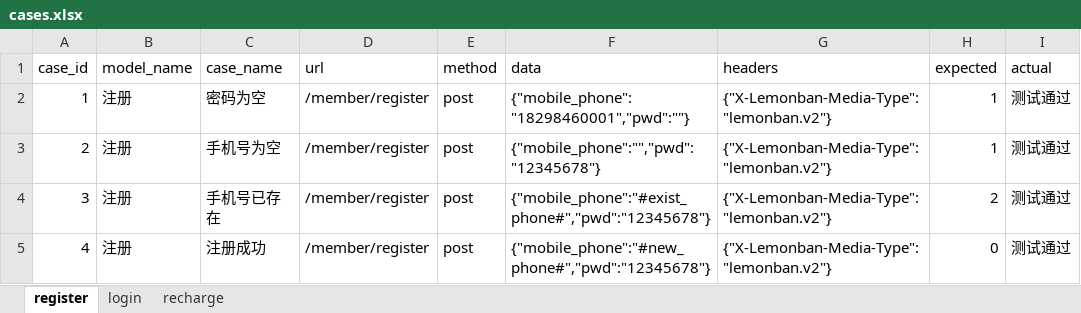
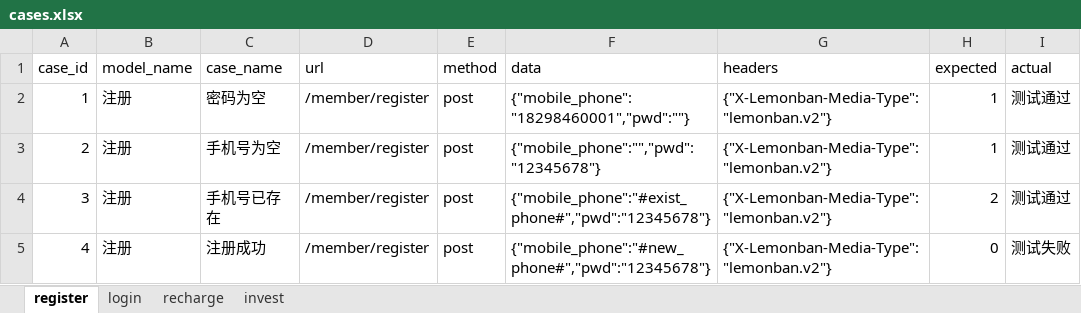
Before and after one commit to guo-dongdong/auto_framework, an Excel workbook: data/cases.xlsx, sheet register, drawn as a sheet; values as stored, in another font and other column widths than the file's, no borders; the diff names each change by its address in the sheet, - before the commit and + after, or states it on an @@ line.

```diff
--- a/data/cases.xlsx (sheet register)
+++ b/data/cases.xlsx (sheet register)
+sheet tab: invest
-I5 (actual): 测试通过
+I5 (actual): 测试失败
```
Also changed, not shown: 7 other files.
